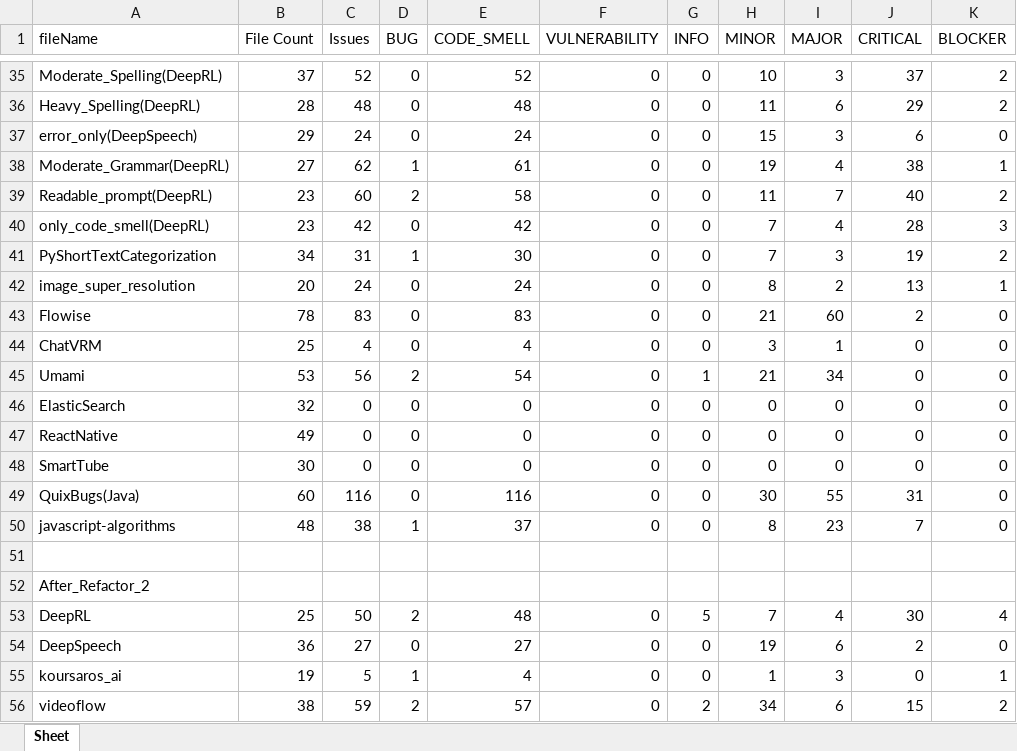
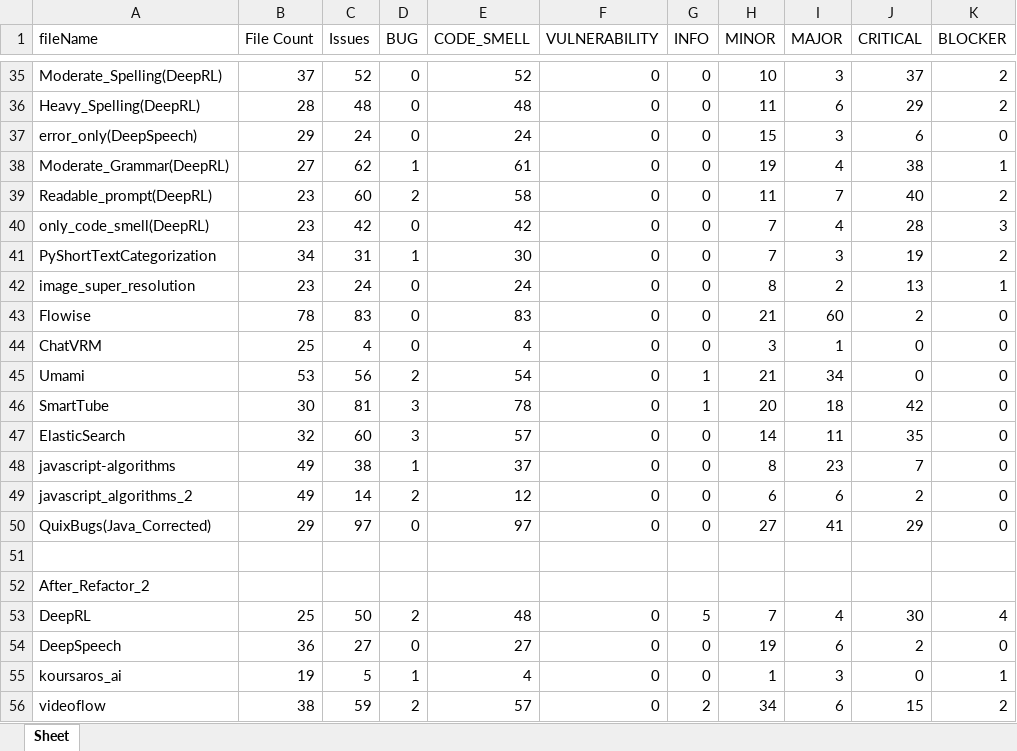
Before and after one commit to Winson-Foo/Empirical_Evaluation_of_Commercial_Code_Generation_Models, an Excel workbook: summary.xlsx, sheet Sheet, drawn as a sheet; only a part is shown, gaps mark what is left out; values as stored, in another font and other column widths than the file's, no borders; removed rows and columns are numbered as before the commit, all else as after; the diff covers the shown part only; the diff names each change by its address in the sheet, - before the commit and + after, or states it on an @@ line.

```diff
--- a/summary.xlsx (sheet Sheet)
+++ b/summary.xlsx (sheet Sheet)
-B42 (File Count): 20
+B42 (File Count): 23
+row 46: SmartTube | 30 | 81 | 3 | 78 | 0 | 1 | 20 | 18 | 42 | 0
-C47 (Issues): 0
+C47 (Issues): 60
-D47 (BUG): 0
+D47 (BUG): 3
-E47 (CODE_SMELL): 0
+E47 (CODE_SMELL): 57
-H47 (MINOR): 0
+H47 (MINOR): 14
-I47 (MAJOR): 0
+I47 (MAJOR): 11
-J47 (CRITICAL): 0
+J47 (CRITICAL): 35
-row 47: ReactNative | 49 | 0 | 0 | 0 | 0 | 0 | 0 | 0 | 0 | 0
-row 48: SmartTube | 30 | 0 | 0 | 0 | 0 | 0 | 0 | 0 | 0 | 0
-row 49: QuixBugs(Java) | 60 | 116 | 0 | 116 | 0 | 0 | 30 | 55 | 31 | 0
-B48 (File Count): 48
+B48 (File Count): 49
+row 49: javascript_algorithms_2 | 49 | 14 | 2 | 12 | 0 | 0 | 6 | 6 | 2 | 0
+row 50: QuixBugs(Java_Corrected) | 29 | 97 | 0 | 97 | 0 | 0 | 27 | 41 | 29 | 0
```
Also changed, not shown: 10 added rows, 10 removed rows and 35 edited cells elsewhere in this sheet, repo.xlsx.
